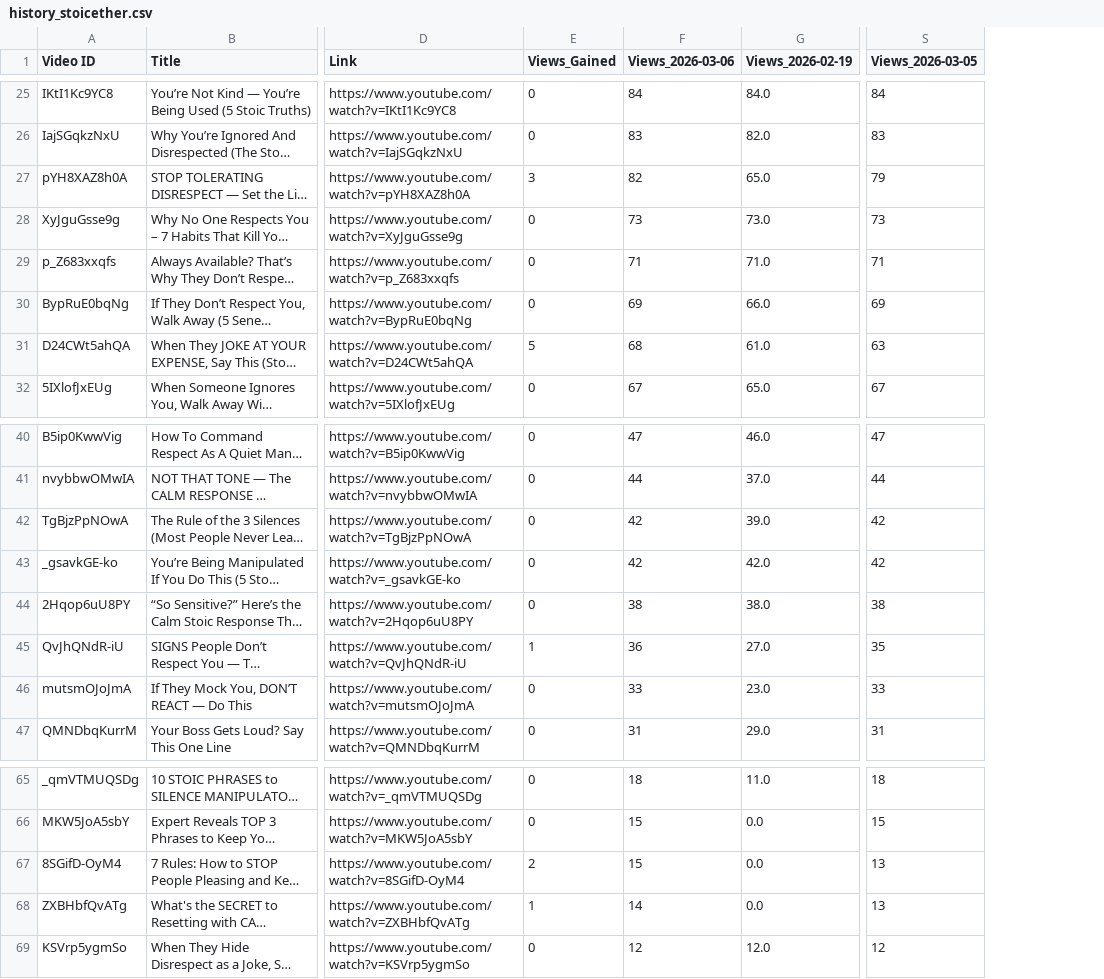
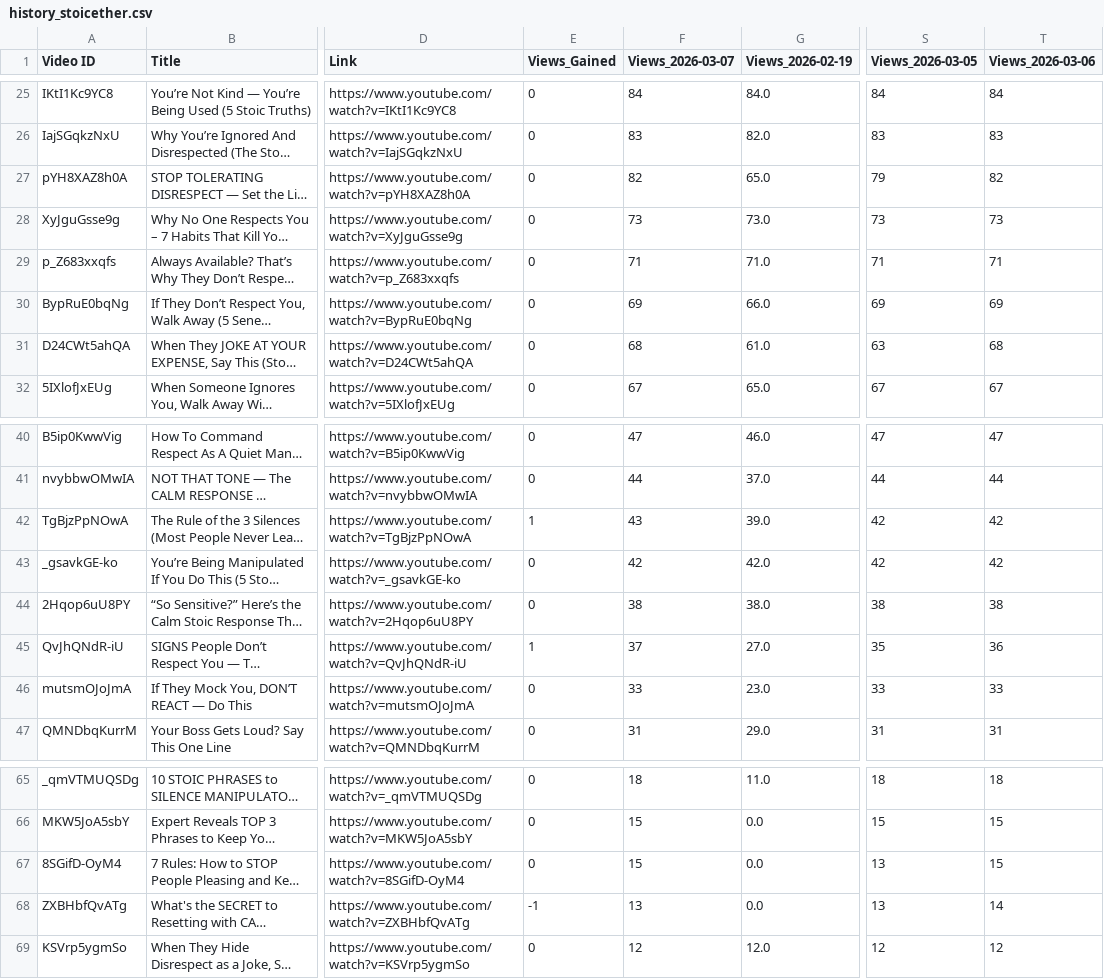
Before and after one commit to queen10022004-create/daily-views, a CSV file: history_stoicether.csv, drawn as a sheet; only a part is shown, gaps mark what is left out; long unchanged cells end in …; the diff covers the shown part only; the diff names each change by its address in the sheet, - before the commit and + after, or states it on an @@ line.

```diff
--- a/history_stoicether.csv
+++ b/history_stoicether.csv
+column T (Views_2026-03-06), rows 25-32: 84 | 83 | 82 | 73 | 71 | 69 | 68 | 67; rows 40-47: 47 | 44 | 42 | 42 | 38 | 36 | 33 | 31; rows 65-69: 18 | 15 | 15 | 14 | 12
-F1: Views_2026-03-06
+F1: Views_2026-03-07
-E27 (Views_Gained): 3
+E27 (Views_Gained): 0
-E31 (Views_Gained): 5
+E31 (Views_Gained): 0
-E42 (Views_Gained): 0
+E42 (Views_Gained): 1
-F42 (Views_2026-03-07): 42
+F42 (Views_2026-03-07): 43
-F45 (Views_2026-03-07): 36
+F45 (Views_2026-03-07): 37
-E67 (Views_Gained): 2
+E67 (Views_Gained): 0
-E68 (Views_Gained): 1
+E68 (Views_Gained): -1
-F68 (Views_2026-03-07): 14
+F68 (Views_2026-03-07): 13
```
Also changed, not shown: 2 added rows, 2 removed rows, 1 moved row and 15 edited cells elsewhere in this file.
